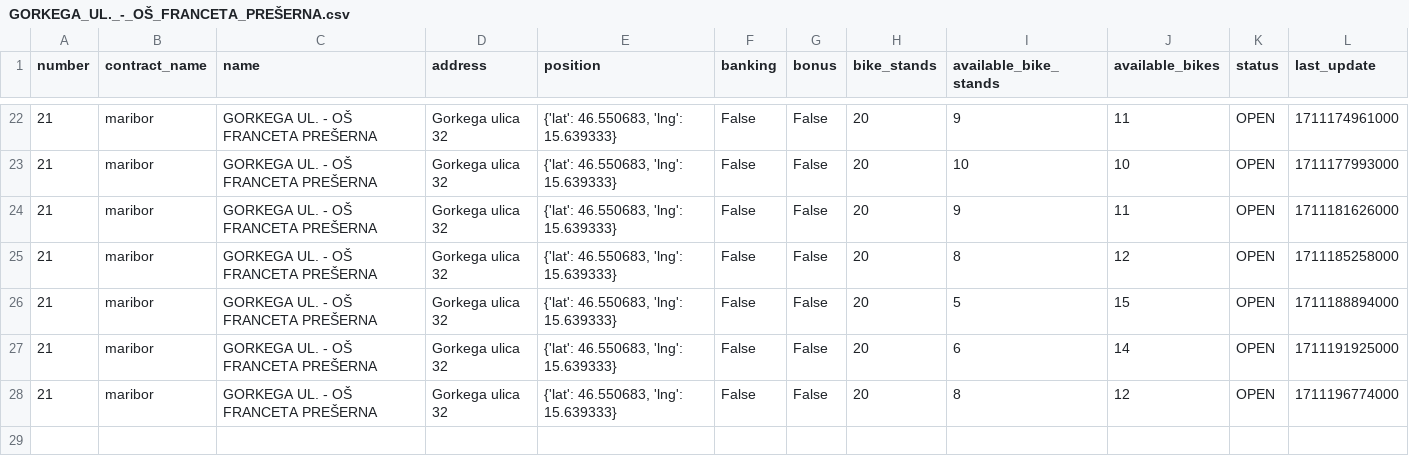
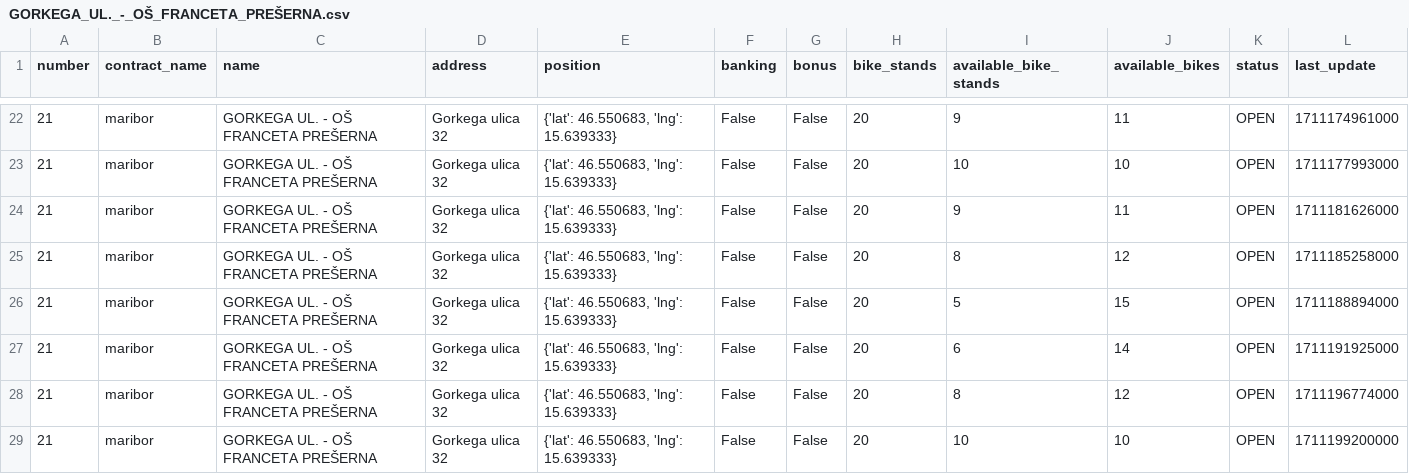
Before and after one commit to jasasuster/mbajk_prediction_system, a CSV file: data/processed/mbajk/GORKEGA_UL._-_OŠ_FRANCETA_PREŠERNA.csv, drawn as a sheet; only a part is shown, gaps mark what is left out; the diff names each change by its address in the sheet, - before the commit and + after, or states it on an @@ line.

```diff
--- a/data/processed/mbajk/GORKEGA_UL._-_OŠ_FRANCETA_PREŠERNA.csv
+++ b/data/processed/mbajk/GORKEGA_UL._-_OŠ_FRANCETA_PREŠERNA.csv
+row 29: 21 | maribor | GORKEGA UL. - OŠ FRANCETA PREŠERNA | Gorkega ulica 32 | {'lat': 46.550683, 'lng': 15.639333} | False | False | 20 | 10 | 10 | OPEN | 1711199200000
```
Also changed, not shown: data/processed/mbajk/LJUBLJANSKA_UL._-_II._GIMNAZIJA.csv, data/processed/mbajk/NICEHASH_-_C._PROLETARSKIH_BRIGAD.csv, 29 other files.
